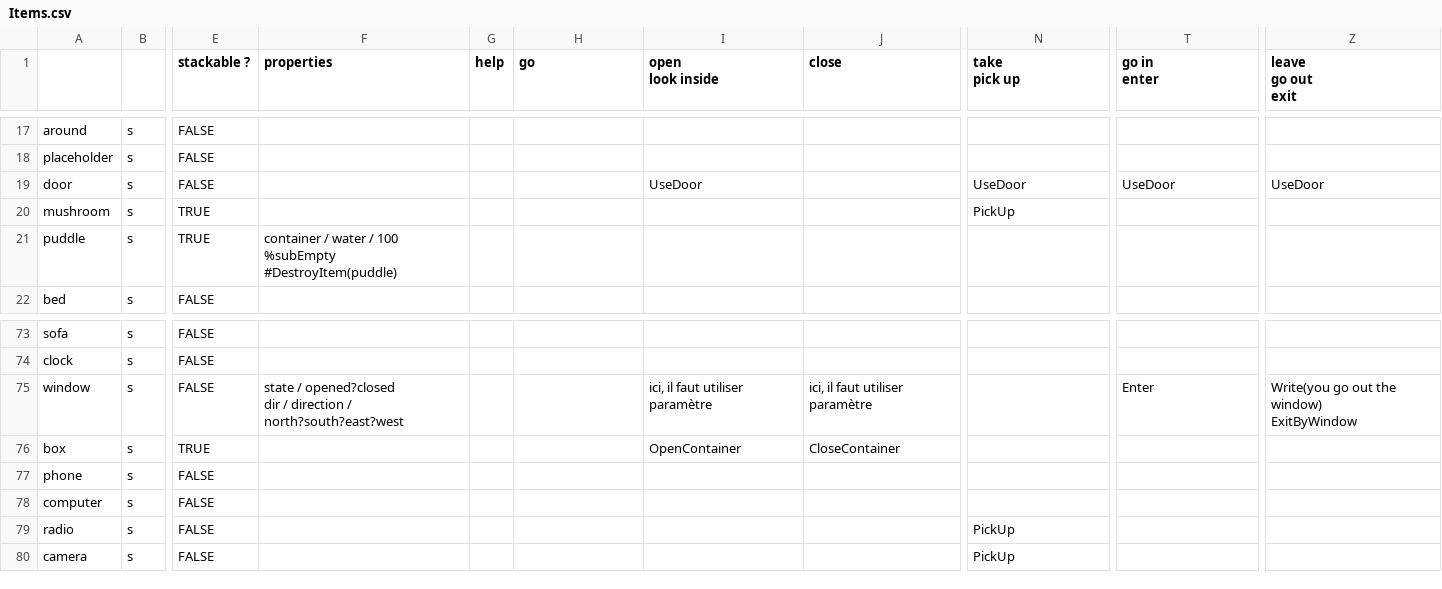
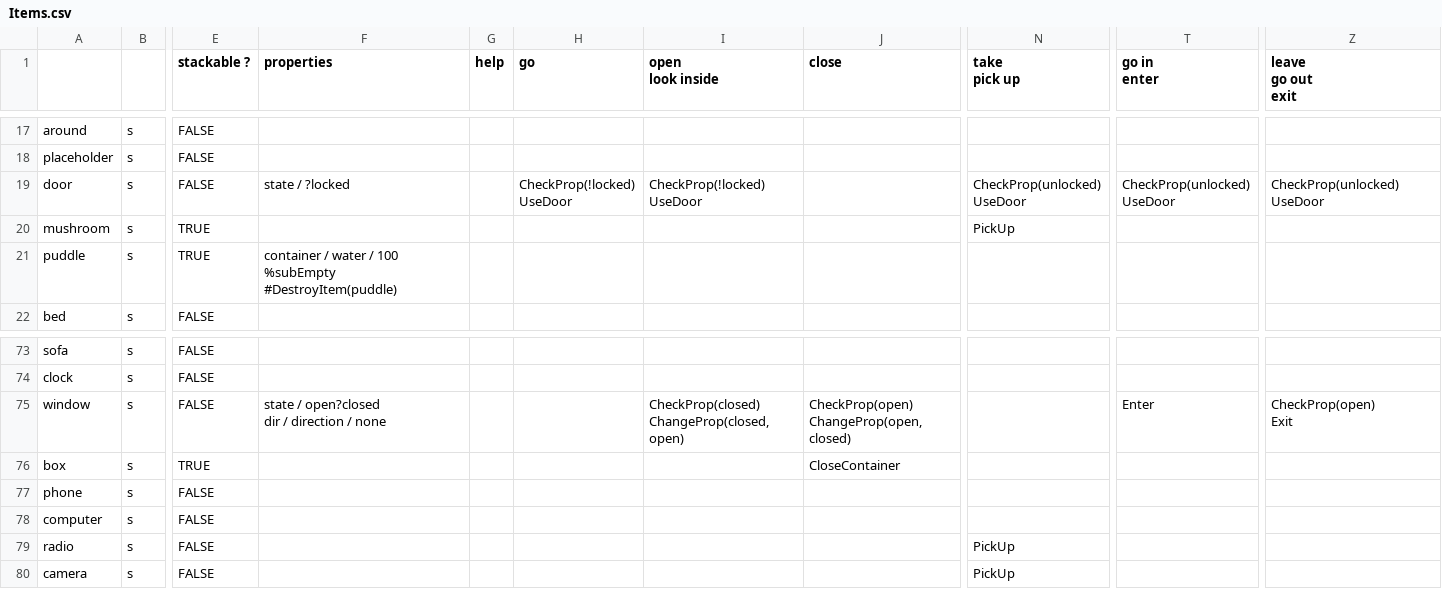
Before and after one commit to GameInSociety/RogueText, a CSV file: Assets/Resources/Items.csv, drawn as a sheet; only a part is shown, gaps mark what is left out; ↵ is a line break in a cell; the diff names each change by its address in the sheet, - before the commit and + after, or states it on an @@ line.

```diff
--- a/Assets/Resources/Items.csv
+++ b/Assets/Resources/Items.csv
-F19 (properties): (empty)
+F19 (properties): state / ?locked
-H19 (go): (empty)
+H19 (go): CheckProp(!locked) ↵ UseDoor
-I19 (open look inside): UseDoor
+I19 (open look inside): CheckProp(!locked) ↵ UseDoor
-N19 (take pick up): UseDoor
+N19 (take pick up): CheckProp(unlocked) ↵ UseDoor
-T19 (go in enter): UseDoor
+T19 (go in enter): CheckProp(unlocked) ↵ UseDoor
-Z19 (leave go out exit): UseDoor
+Z19 (leave go out exit): CheckProp(unlocked) ↵ UseDoor
-F75 (properties): state / opened?closed ↵ dir / direction / north?south?east?west
+F75 (properties): state / open?closed ↵ dir / direction / none
-I75 (open look inside): ici, il faut utiliser paramètre
+I75 (open look inside): CheckProp(closed) ↵ ChangeProp(closed, open)
-J75 (close): ici, il faut utiliser paramètre
+J75 (close): CheckProp(open) ↵ ChangeProp(open, closed)
-Z75 (leave go out exit): Write(you go out the window) ↵ ExitByWindow
+Z75 (leave go out exit): CheckProp(open) ↵ Exit
-I76 (open look inside): OpenContainer
+I76 (open look inside): (empty)
```
Also changed, not shown: 5 other files.
